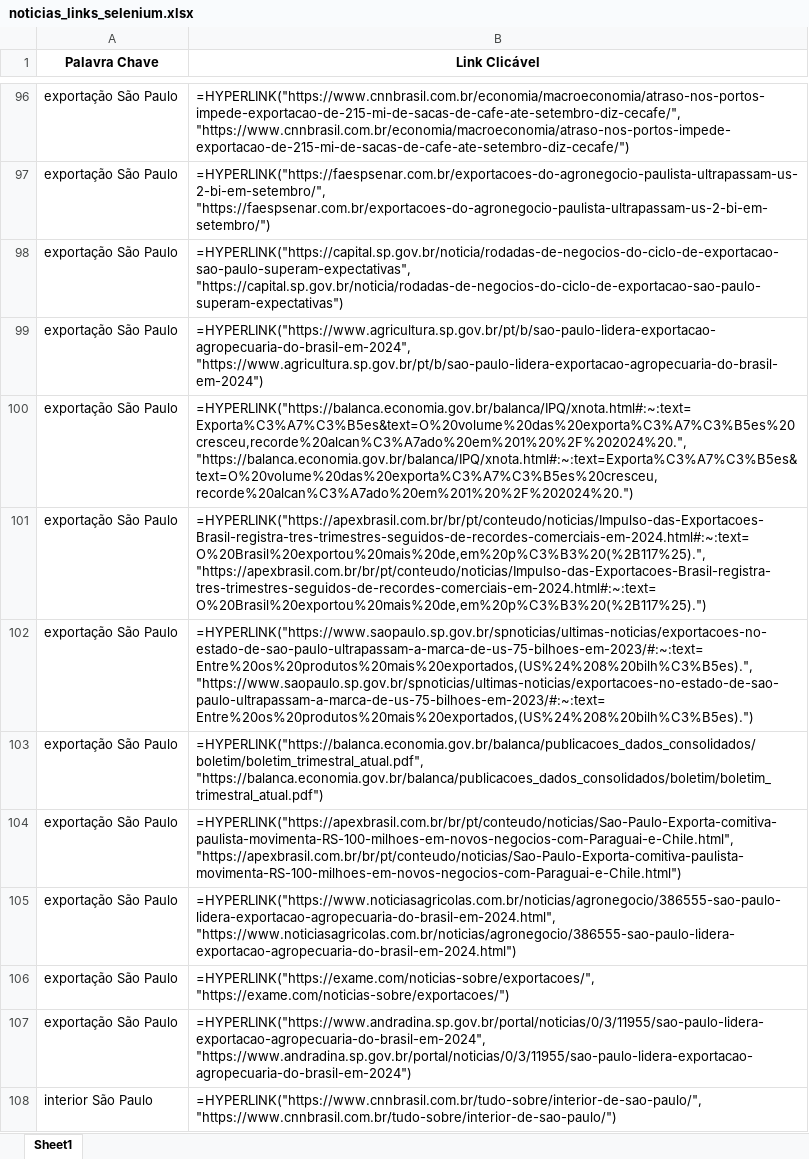
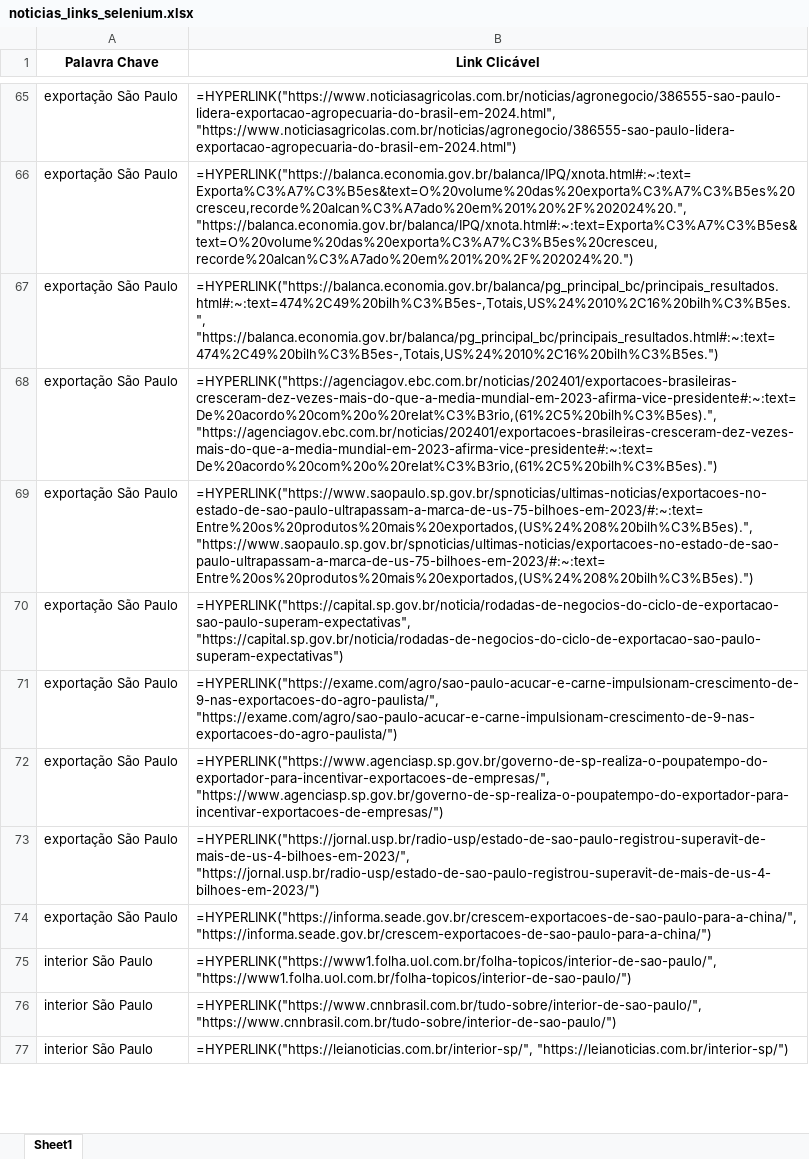
Before and after one commit to Fabio053/algoritmo-de-busca, an Excel workbook: noticias_links_selenium.xlsx, sheet Sheet1, drawn as a sheet; only a part is shown, gaps mark what is left out; the shorter side is filled out with more unchanged rows; values as stored, in another font and other column widths than the file's, no borders; formulas without a stored value are shown as written; removed rows and columns are numbered as before the commit, all else as after; the diff covers the shown part only; the diff names each change by its address in the sheet, - before the commit and + after, or states it on an @@ line.

```diff
--- a/noticias_links_selenium.xlsx (sheet Sheet1)
+++ b/noticias_links_selenium.xlsx (sheet Sheet1)
-B65 (Link Clicável): =HYPERLINK("https://www.cnnbrasil.com.br/economia/macroeconomia/atraso-nos-portos-impede-exportacao-de-215-mi-de-sacas-de-cafe-ate-setembro-diz-cecafe/", "https://www.cnnbrasil.com.br/economia/macroeconomia/atraso-nos-portos-impede-exportacao-de-215-mi-de-sacas-de-cafe-ate-setembro-diz-cecafe/")
+B65 (Link Clicável): =HYPERLINK("https://www.noticiasagricolas.com.br/noticias/agronegocio/386555-sao-paulo-lidera-exportacao-agropecuaria-do-brasil-em-2024.html", "https://www.noticiasagricolas.com.br/noticias/agronegocio/386555-sao-paulo-lidera-exportacao-agropecuaria-do-brasil-em-2024.html")
@@ row 100 moved to row 66: exportação São Paulo @@
+row 67: exportação São Paulo | =HYPERLINK("https://balanca.economia.gov.br/balanca/pg_principal_bc/principais_resultados.html#:~:text=474%2C49%20bilh%C3%B5es-,Totais,US%24%2010%2C16%20bilh%C3%B5es.", "https://balanca.economia.gov.br/balanca/pg_principal_bc/principais_resultados.html#:~:text=474%2C49%20bilh%C3%B5es-,Totais,US%24%2010%2C16%20bilh%C3%B5es.")
+row 68: exportação São Paulo | =HYPERLINK("https://agenciagov.ebc.com.br/noticias/202401/exportacoes-brasileiras-cresceram-dez-vezes-mais-do-que-a-media-mundial-em-2023-afirma-vice-presidente#:~:text=De%20acordo%20com%20o%20relat%C3%B3rio,(61%2C5%20bilh%C3%B5es).", "https://agenciagov.ebc.com.br/noticias/202401/exportacoes-brasileiras-cresceram-dez-vezes-mais-do-que-a-media-mundial-em-2023-afirma-vice-presidente#:~:text=De%20acordo%20com%20o%20relat%C3%B3rio,(61%2C5%20bilh%C3%B5es).")
-B69 (Link Clicável): =HYPERLINK("https://faespsenar.com.br/exportacoes-do-agronegocio-paulista-ultrapassam-us-2-bi-em-setembro/", "https://faespsenar.com.br/exportacoes-do-agronegocio-paulista-ultrapassam-us-2-bi-em-setembro/")
+B69 (Link Clicável): =HYPERLINK("https://www.saopaulo.sp.gov.br/spnoticias/ultimas-noticias/exportacoes-no-estado-de-sao-paulo-ultrapassam-a-marca-de-us-75-bilhoes-em-2023/#:~:text=Entre%20os%20produtos%20mais%20exportados,(US%24%208%20bilh%C3%B5es).", "https://www.saopaulo.sp.gov.br/spnoticias/ultimas-noticias/exportacoes-no-estado-de-sao-paulo-ultrapassam-a-marca-de-us-75-bilhoes-em-2023/#:~:text=Entre%20os%20produtos%20mais%20exportados,(US%24%208%20bilh%C3%B5es).")
-B71 (Link Clicável): =HYPERLINK("https://www.agricultura.sp.gov.br/pt/b/sao-paulo-lidera-exportacao-agropecuaria-do-brasil-em-2024", "https://www.agricultura.sp.gov.br/pt/b/sao-paulo-lidera-exportacao-agropecuaria-do-brasil-em-2024")
+B71 (Link Clicável): =HYPERLINK("https://exame.com/agro/sao-paulo-acucar-e-carne-impulsionam-crescimento-de-9-nas-exportacoes-do-agro-paulista/", "https://exame.com/agro/sao-paulo-acucar-e-carne-impulsionam-crescimento-de-9-nas-exportacoes-do-agro-paulista/")
-row 101: exportação São Paulo | =HYPERLINK("https://apexbrasil.com.br/br/pt/conteudo/noticias/Impulso-das-Exportacoes-Brasil-registra-tres-trimestres-seguidos-de-recordes-comerciais-em-2024.html#:~:text=O%20Brasil%20exportou%20mais%20de,em%20p%C3%B3%20(%2B117%25).", "https://apexbrasil.com.br/br/pt/conteudo/noticias/Impulso-das-Exportacoes-Brasil-registra-tres-trimestres-seguidos-de-recordes-comerciais-em-2024.html#:~:text=O%20Brasil%20exportou%20mais%20de,em%20p%C3%B3%20(%2B117%25).")
-B72 (Link Clicável): =HYPERLINK("https://www.saopaulo.sp.gov.br/spnoticias/ultimas-noticias/exportacoes-no-estado-de-sao-paulo-ultrapassam-a-marca-de-us-75-bilhoes-em-2023/#:~:text=Entre%20os%20produtos%20mais%20exportados,(US%24%208%20bilh%C3%B5es).", "https://www.saopaulo.sp.gov.br/spnoticias/ultimas-noticias/exportacoes-no-estado-de-sao-paulo-ultrapassam-a-marca-de-us-75-bilhoes-em-2023/#:~:text=Entre%20os%20produtos%20mais%20exportados,(US%24%208%20bilh%C3%B5es).")
+B72 (Link Clicável): =HYPERLINK("https://www.agenciasp.sp.gov.br/governo-de-sp-realiza-o-poupatempo-do-exportador-para-incentivar-exportacoes-de-empresas/", "https://www.agenciasp.sp.gov.br/governo-de-sp-realiza-o-poupatempo-do-exportador-para-incentivar-exportacoes-de-empresas/")
-row 103: exportação São Paulo | =HYPERLINK("https://balanca.economia.gov.br/balanca/publicacoes_dados_consolidados/boletim/boletim_trimestral_atual.pdf", "https://balanca.economia.gov.br/balanca/publicacoes_dados_consolidados/boletim/boletim_trimestral_atual.pdf")
-B73 (Link Clicável): =HYPERLINK("https://apexbrasil.com.br/br/pt/conteudo/noticias/Sao-Paulo-Exporta-comitiva-paulista-movimenta-RS-100-milhoes-em-novos-negocios-com-Paraguai-e-Chile.html", "https://apexbrasil.com.br/br/pt/conteudo/noticias/Sao-Paulo-Exporta-comitiva-paulista-movimenta-RS-100-milhoes-em-novos-negocios-com-Paraguai-e-Chile.html")
+B73 (Link Clicável): =HYPERLINK("https://jornal.usp.br/radio-usp/estado-de-sao-paulo-registrou-superavit-de-mais-de-us-4-bilhoes-em-2023/", "https://jornal.usp.br/radio-usp/estado-de-sao-paulo-registrou-superavit-de-mais-de-us-4-bilhoes-em-2023/")
-row 105: exportação São Paulo | =HYPERLINK("https://www.noticiasagricolas.com.br/noticias/agronegocio/386555-sao-paulo-lidera-exportacao-agropecuaria-do-brasil-em-2024.html", "https://www.noticiasagricolas.com.br/noticias/agronegocio/386555-sao-paulo-lidera-exportacao-agropecuaria-do-brasil-em-2024.html")
-B74 (Link Clicável): =HYPERLINK("https://exame.com/noticias-sobre/exportacoes/", "https://exame.com/noticias-sobre/exportacoes/")
+B74 (Link Clicável): =HYPERLINK("https://informa.seade.gov.br/crescem-exportacoes-de-sao-paulo-para-a-china/", "https://informa.seade.gov.br/crescem-exportacoes-de-sao-paulo-para-a-china/")
-row 107: exportação São Paulo | =HYPERLINK("https://www.andradina.sp.gov.br/portal/noticias/0/3/11955/sao-paulo-lidera-exportacao-agropecuaria-do-brasil-em-2024", "https://www.andradina.sp.gov.br/portal/noticias/0/3/11955/sao-paulo-lidera-exportacao-agropecuaria-do-brasil-em-2024")
@@ row 109 moved to row 75: interior São Paulo @@
```
Also changed, not shown: 147 added rows, 116 removed rows, 44 moved rows and 87 edited cells elsewhere in this sheet, 8 other files.
